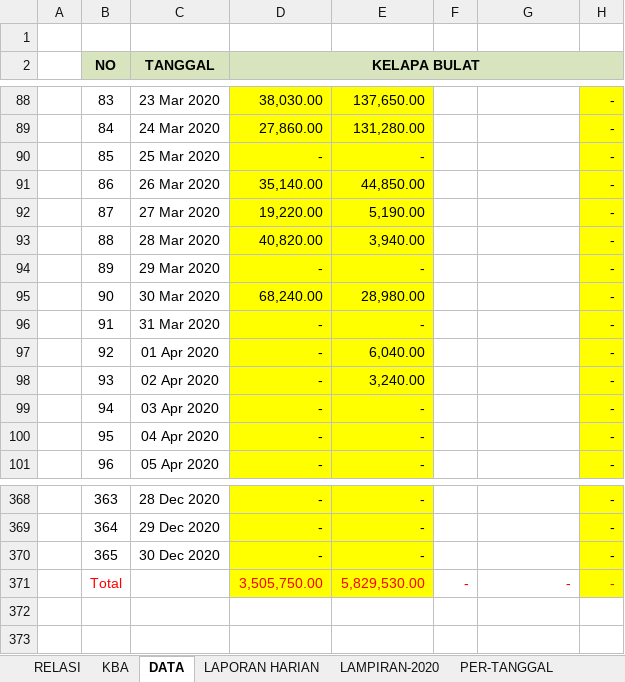
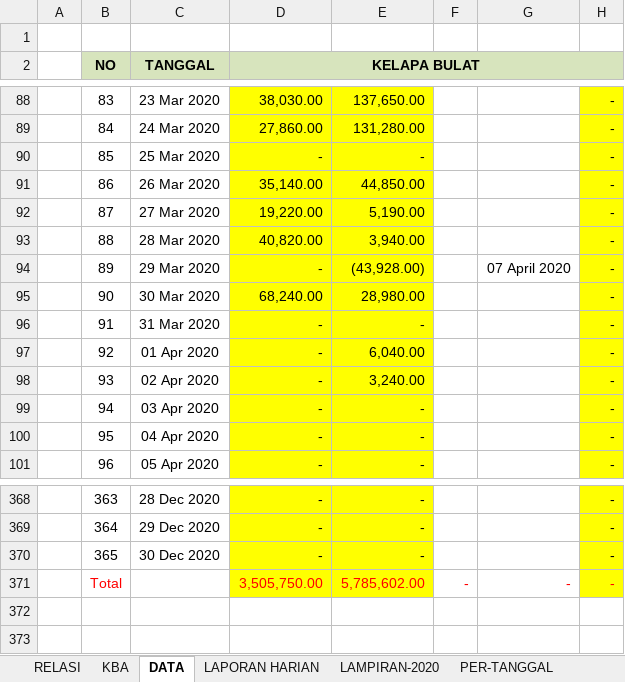
Before and after one commit to rudi-nurdin/RMP2020, an Excel workbook: Excel/2020 LAPORAN HARIAN RMP KE MP.xlsm, sheet DATA, drawn as a sheet; only a part is shown, gaps mark what is left out; values as stored, in another font and other column widths than the file's, no borders; conditional formats and table styles not drawn; the diff names each change by its address in the sheet, - before the commit and + after, or states it on an @@ line.

```diff
--- a/Excel/2020 LAPORAN HARIAN RMP KE MP.xlsm (sheet DATA)
+++ b/Excel/2020 LAPORAN HARIAN RMP KE MP.xlsm (sheet DATA)
-E94: -
+E94: (43,928.00)
-G94: (empty)
+G94: 07 April 2020
-E371: 5,829,530.00
+E371: 5,785,602.00
```
Also changed, not shown: sheet LAPORAN HARIAN, sheet PER-TANGGAL.
